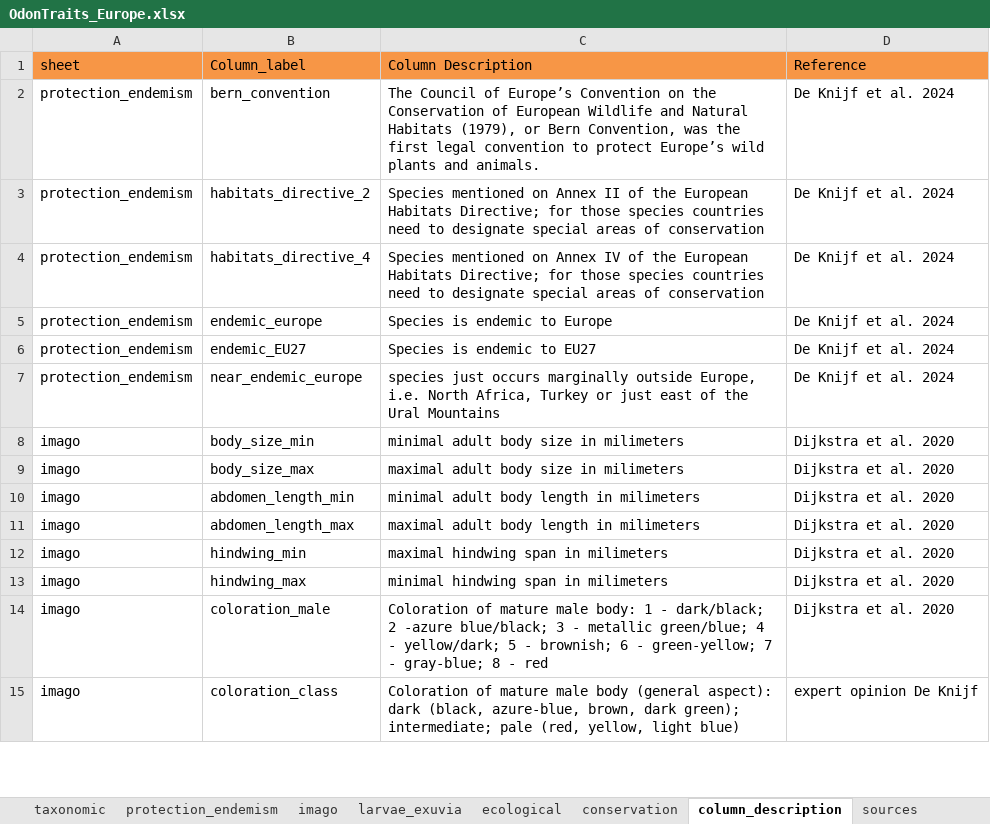
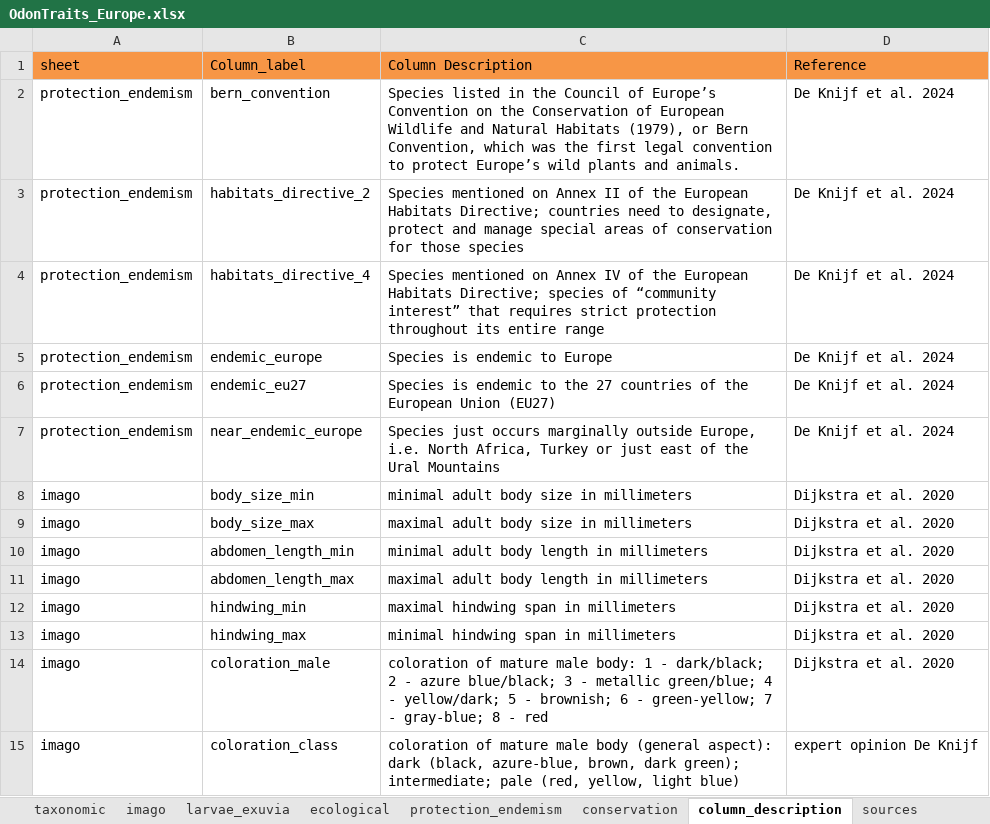
Before and after one commit to Dragon-odonates/odontraitseurope, an Excel workbook: data/OdonTraits_Europe.xlsx, sheet column_description, drawn as a sheet; only a part is shown; values as stored, in another font and other column widths than the file's, no borders; the diff covers the shown part only; the diff names each change by its address in the sheet, - before the commit and + after, or states it on an @@ line.

```diff
--- a/data/OdonTraits_Europe.xlsx (sheet column_description)
+++ b/data/OdonTraits_Europe.xlsx (sheet column_description)
@@ sheet tab order changed: taxonomic | imago | larvae_exuvia | ecological | protection_endemism | conservation | column_description | sources @@
-C2 (Column Description): The Council of Europe’s Convention on the Conservation of European Wildlife and Natural Habitats (1979), or Bern Convention, was the…
+C2 (Column Description): Species listed in the Council of Europe’s Convention on the Conservation of European Wildlife and Natural Habitats (1979), or Bern Convention, which was the…
-C3 (Column Description): …Habitats Directive; for those species countries need to designate special areas of conservation
+C3 (Column Description): …Habitats Directive; countries need to designate, protect and manage special areas of conservation for those species
-C4 (Column Description): …Habitats Directive; for those species countries need to designate special areas of conservation
+C4 (Column Description): …Habitats Directive; species of “community interest” that requires strict protection throughout its entire range
-B6 (Column_label): endemic_EU27
+B6 (Column_label): endemic_eu27
-C6 (Column Description): …endemic to EU27
+C6 (Column Description): …endemic to the 27 countries of the European Union (EU27)
-C7 (Column Description): species just occurs…
+C7 (Column Description): Species just occurs…
-C8 (Column Description): minimal adult body size in milimeters
+C8 (Column Description): minimal adult body size in millimeters
-C9 (Column Description): maximal adult body size in milimeters
+C9 (Column Description): maximal adult body size in millimeters
-C10 (Column Description): minimal adult body length in milimeters
+C10 (Column Description): minimal adult body length in millimeters
-C11 (Column Description): maximal adult body length in milimeters
+C11 (Column Description): maximal adult body length in millimeters
-C12 (Column Description): maximal hindwing span in milimeters
+C12 (Column Description): maximal hindwing span in millimeters
-C13 (Column Description): minimal hindwing span in milimeters
+C13 (Column Description): minimal hindwing span in millimeters
-C14 (Column Description): Coloration of mature male body: 1 - dark/black; 2 -azure blue/black; 3…
+C14 (Column Description): coloration of mature male body: 1 - dark/black; 2 - azure blue/black; 3…
-C15 (Column Description): Coloration of mature…
+C15 (Column Description): coloration of mature…
```
Also changed, not shown: 1 added row, 1 removed row and 20 edited cells elsewhere in this sheet, sheet imago, sheet taxonomic, sheet ecological, sheet sources, sheet larvae_exuvia, sheet conservation, 1 more sheet, formulas that keep their value, 16 other files.
